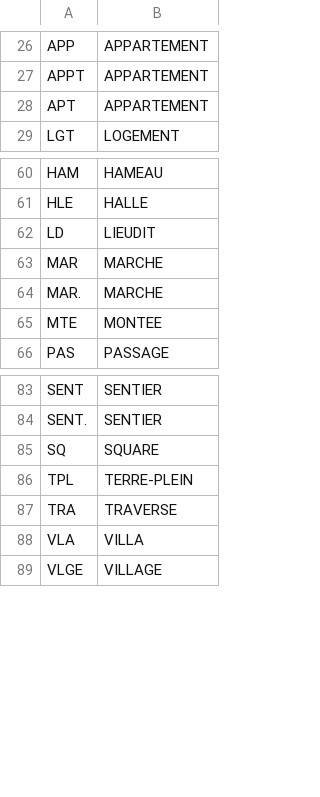
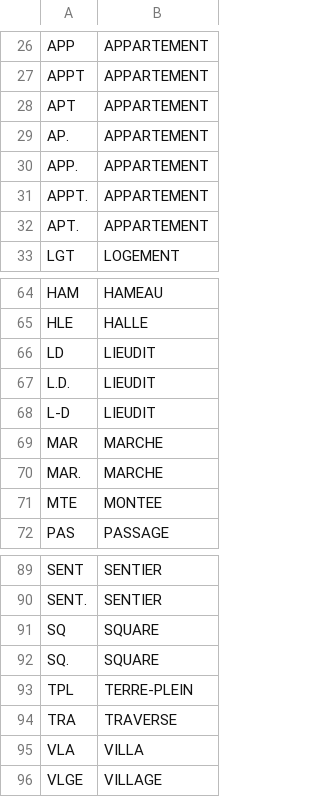
Before and after one commit to alannadevgen/french-address-matching, a CSV file: remplacement.csv, drawn as a sheet; only a part is shown, gaps mark what is left out.

Commit message:
Add abbreviations for apartments and lieu-dit

```diff
--- a/remplacement.csv
+++ b/remplacement.csv
@@ -28,2 +28,6 @@ APPT,APPARTEMENT
 APT,APPARTEMENT
+AP.,APPARTEMENT
+APP.,APPARTEMENT
+APPT.,APPARTEMENT
+APT.,APPARTEMENT
 LGT,LOGEMENT
@@ -62,2 +66,4 @@ HLE,HALLE
 LD,LIEUDIT
+L.D.,LIEUDIT
+L-D,LIEUDIT
 MAR,MARCHE
@@ -85,2 +91,3 @@ SENT.,SENTIER
 SQ,SQUARE
+SQ.,SQUARE
 TPL,TERRE-PLEIN
```
